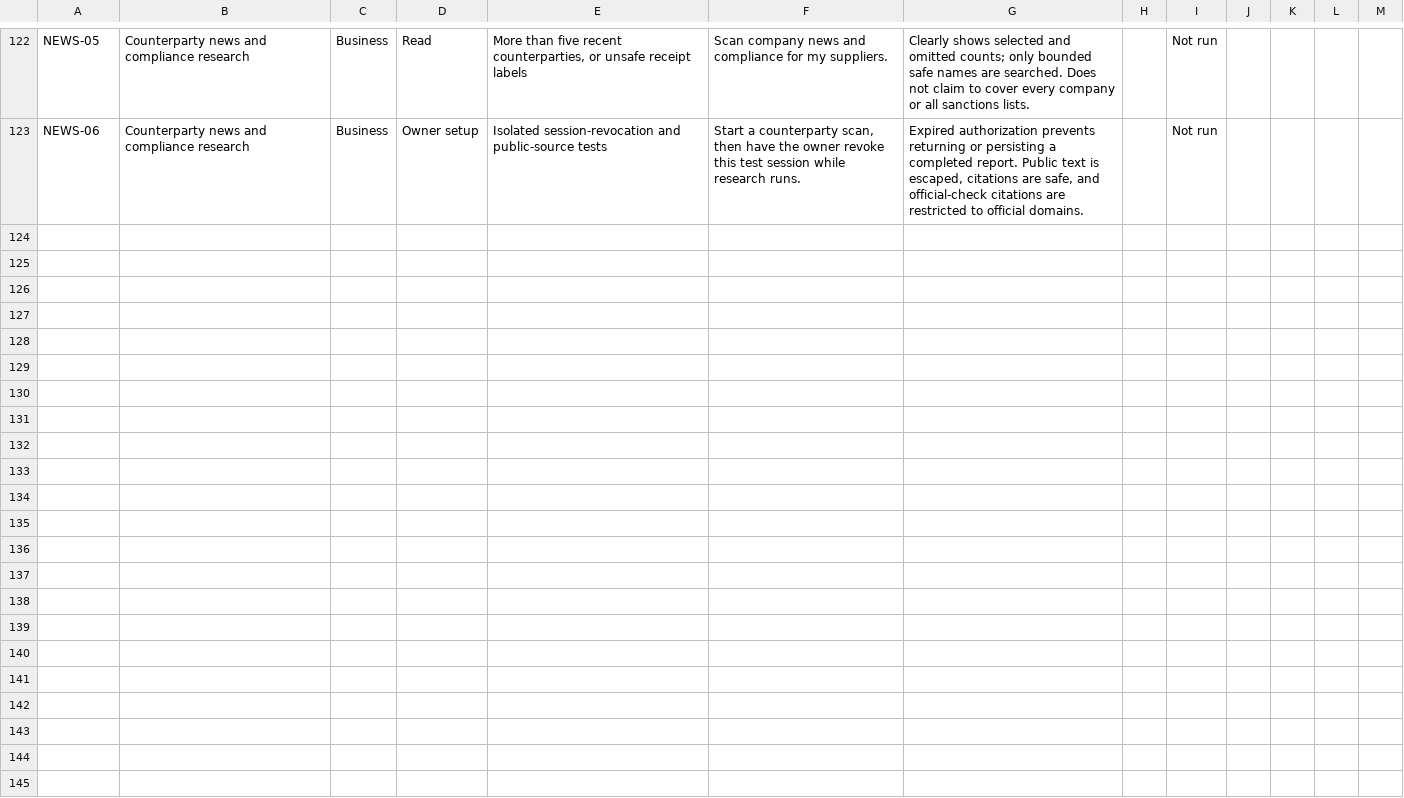
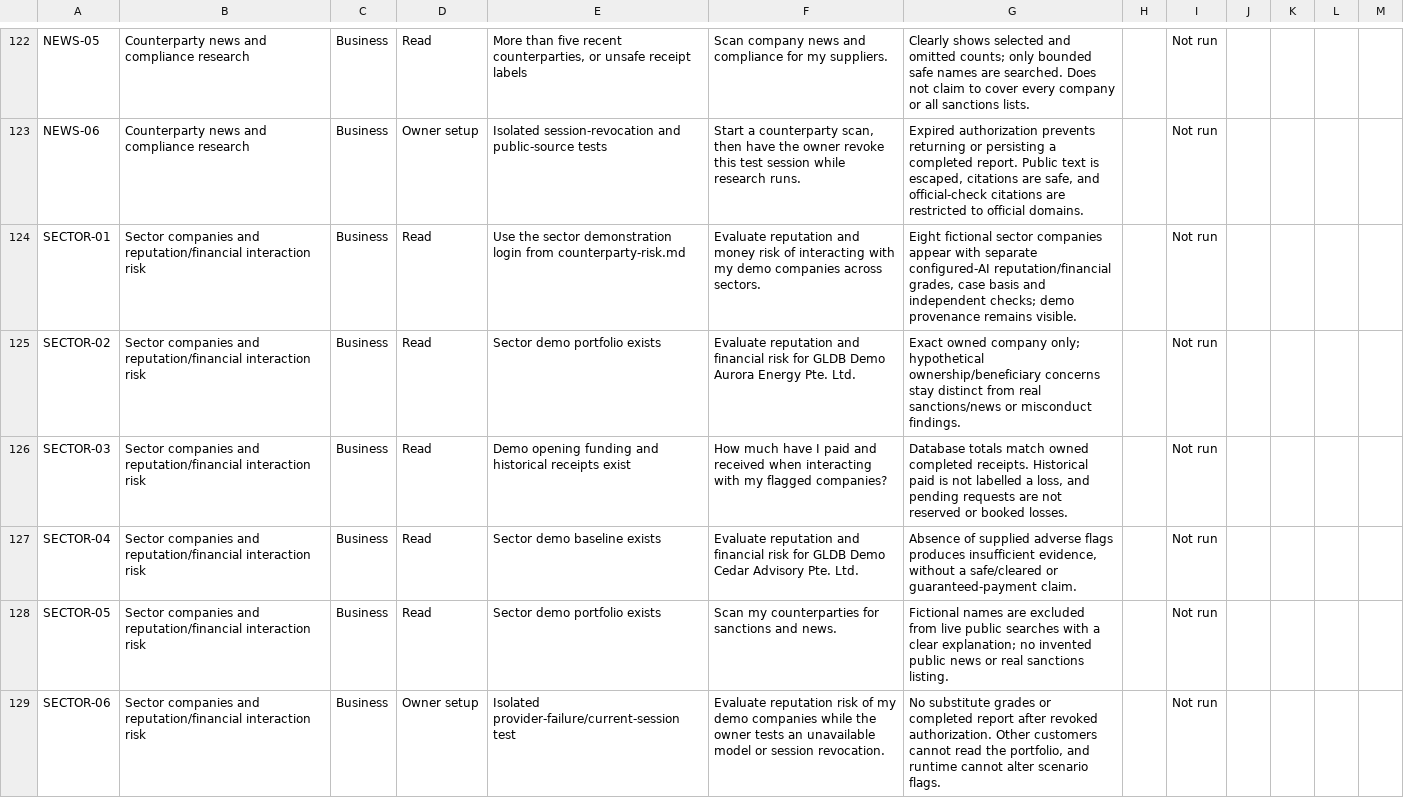
Before and after one commit to DisguisedKairos/FYP, a CSV file: docs/assistant-test-cases.csv, drawn as a sheet; only a part is shown, gaps mark what is left out.

Commit message:
Add sector demo companies and AI counterparty risk assessments

```diff
--- a/docs/assistant-test-cases.csv
+++ b/docs/assistant-test-cases.csv
@@ -123 +123,7 @@
 "NEWS-06","Counterparty news and compliance research","Business","Owner setup","Isolated session-revocation and public-source tests","Start a counterparty scan, then have the owner revoke this test session while research runs.","Expired authorization prevents returning or persisting a completed report. Public text is escaped, citations are safe, and official-check citations are restricted to official domains.","","Not run","","","",""
+"SECTOR-01","Sector companies and reputation/financial interaction risk","Business","Read","Use the sector demonstration login from counterparty-risk.md","Evaluate reputation and money risk of interacting with my demo companies across sectors.","Eight fictional sector companies appear with separate configured-AI reputation/financial grades, case basis and independent checks; demo provenance remains visible.","","Not run","","","",""
+"SECTOR-02","Sector companies and reputation/financial interaction risk","Business","Read","Sector demo portfolio exists","Evaluate reputation and financial risk for GLDB Demo Aurora Energy Pte. Ltd.","Exact owned company only; hypothetical ownership/beneficiary concerns stay distinct from real sanctions/news or misconduct findings.","","Not run","","","",""
+"SECTOR-03","Sector companies and reputation/financial interaction risk","Business","Read","Demo opening funding and historical receipts exist","How much have I paid and received when interacting with my flagged companies?","Database totals match owned completed receipts. Historical paid is not labelled a loss, and pending requests are not reserved or booked losses.","","Not run","","","",""
+"SECTOR-04","Sector companies and reputation/financial interaction risk","Business","Read","Sector demo baseline exists","Evaluate reputation and financial risk for GLDB Demo Cedar Advisory Pte. Ltd.","Absence of supplied adverse flags produces insufficient evidence, without a safe/cleared or guaranteed-payment claim.","","Not run","","","",""
+"SECTOR-05","Sector companies and reputation/financial interaction risk","Business","Read","Sector demo portfolio exists","Scan my counterparties for sanctions and news.","Fictional names are excluded from live public searches with a clear explanation; no invented public news or real sanctions listing.","","Not run","","","",""
+"SECTOR-06","Sector companies and reputation/financial interaction risk","Business","Owner setup","Isolated provider-failure/current-session test","Evaluate reputation risk of my demo companies while the owner tests an unavailable model or session revocation.","No substitute grades or completed report after revoked authorization. Other customers cannot read the portfolio, and runtime cannot alter scenario flags.","","Not run","","","",""
```
Also changed, not shown: 26 other files.
